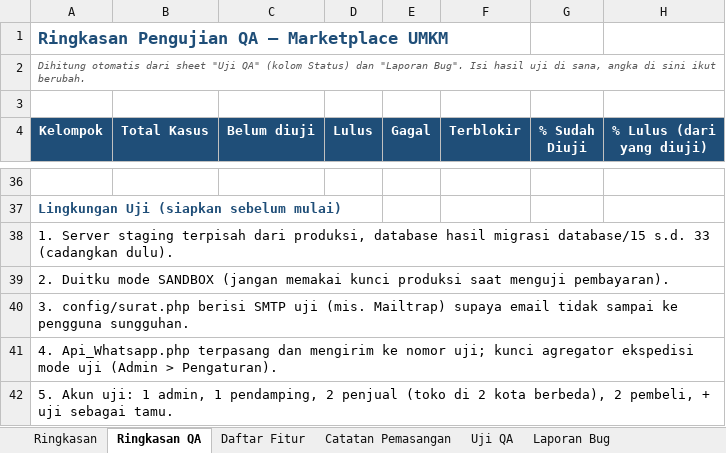
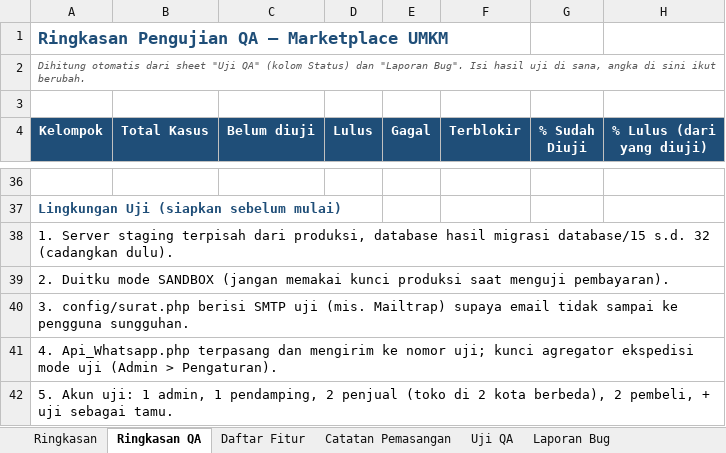
Before and after one commit to xaralien/myumkm, an Excel workbook: docs/rancangan-fitur-marketplace-umkm.xlsx, sheet Ringkasan QA, drawn as a sheet; only a part is shown, gaps mark what is left out; values as stored, in another font and other column widths than the file's, no borders; conditional formats not drawn; the diff names each change by its address in the sheet, - before the commit and + after, or states it on an @@ line.

```diff
--- a/docs/rancangan-fitur-marketplace-umkm.xlsx (sheet Ringkasan QA)
+++ b/docs/rancangan-fitur-marketplace-umkm.xlsx (sheet Ringkasan QA)
-A38 (Kelompok): …database/15 s.d. 33 (cadangkan dulu).
+A38 (Kelompok): …database/15 s.d. 32 (cadangkan dulu).
```
Also changed, not shown: sheet Catatan Pemasangan, 3 other files.
